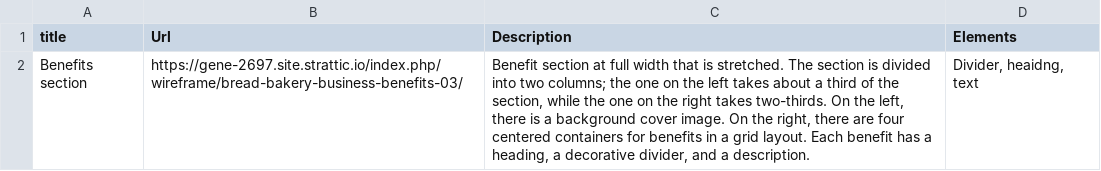
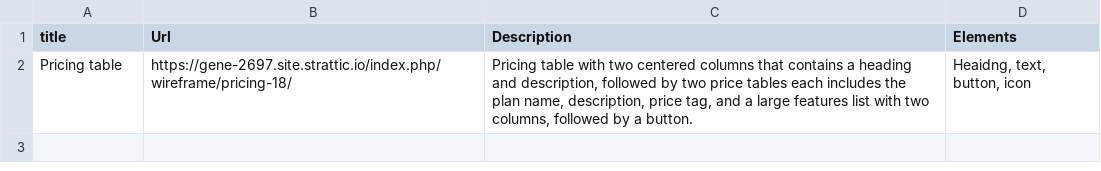
Before and after one commit to Omerisra6/elementor-ai-poc, a TSV file: assets/test-prompts.tsv, drawn as a sheet; removed rows and columns are numbered as before the commit, all else as after; the diff names each change by its address in the sheet, - before the commit and + after, or states it on an @@ line.

```diff
--- a/assets/test-prompts.tsv
+++ b/assets/test-prompts.tsv
-row 2: Benefits section | https://gene-2697.site.strattic.io/index.php/wireframe/bread-bakery-business-benefits-03/ | Benefit section at full width that is stretched. The section is divided into two columns; the one on the left takes about a third of the section, while the one on the right takes two-thirds. On the left, there is a background cover image. On the right, there are four centered containers for benefits in a grid layout. Each benefit has a heading, a decorative divider, and a description. | Divider, heaidng, text
+row 2: Pricing table | https://gene-2697.site.strattic.io/index.php/wireframe/pricing-18/ | Pricing table with two centered columns that contains a heading and description, followed by two price tables each includes the plan name, description, price tag, and a large features list with two columns, followed by a button. | Heaidng, text, button, icon
```
Also changed, not shown: 7 other files.
